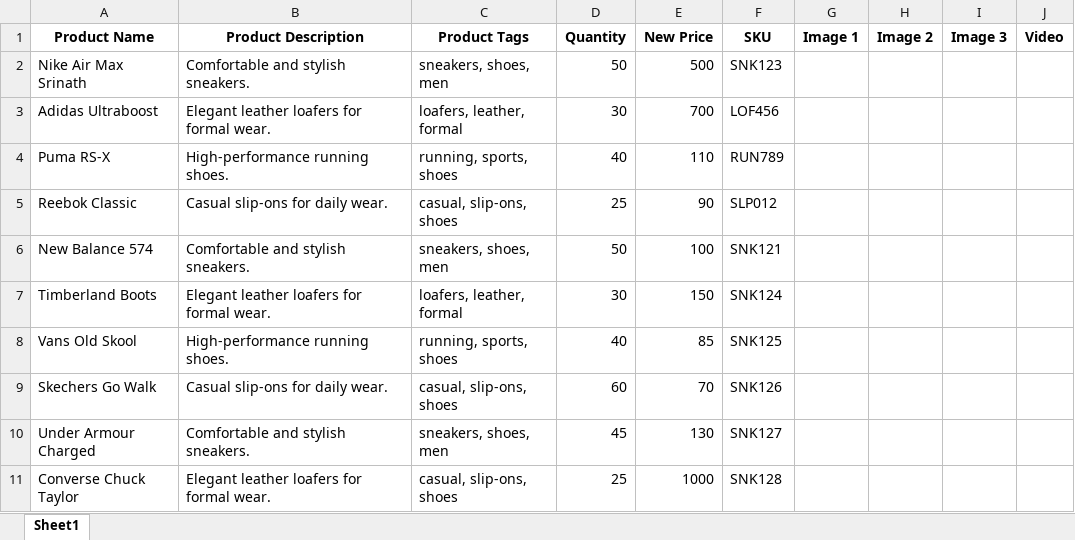
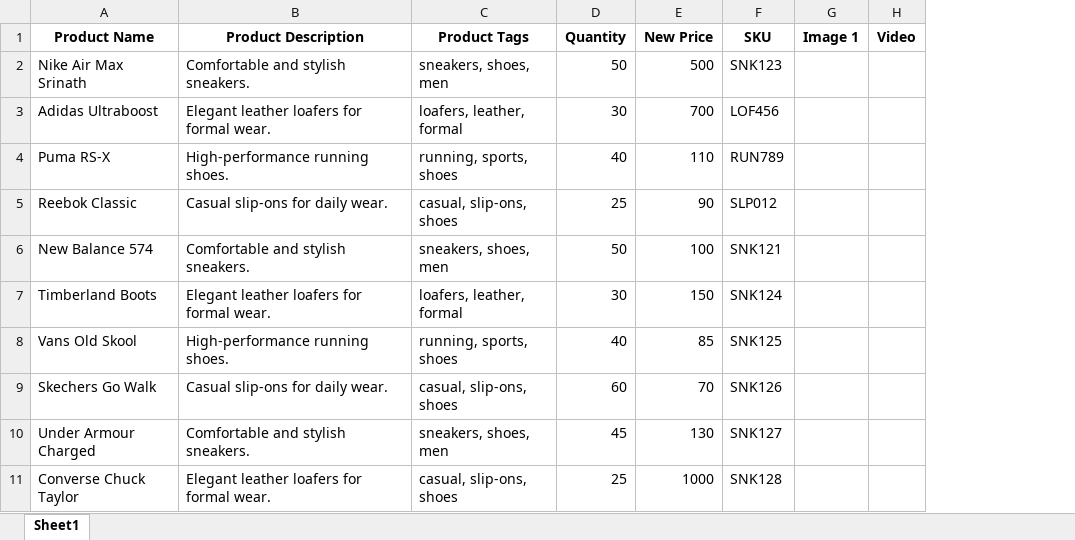
Before and after one commit to dhruvcoderkube04/retailer, an Excel workbook: public/samplestock/sample_products.xlsx, sheet Sheet1, drawn as a sheet; values as stored, in another font and other column widths than the file's, no borders; the diff names each change by its address in the sheet, - before the commit and + after, or states it on an @@ line.

```diff
--- a/public/samplestock/sample_products.xlsx (sheet Sheet1)
+++ b/public/samplestock/sample_products.xlsx (sheet Sheet1)
-column H (Image 2), empty
-column I (Image 3), empty
```
Also changed, not shown: 5 other files.
